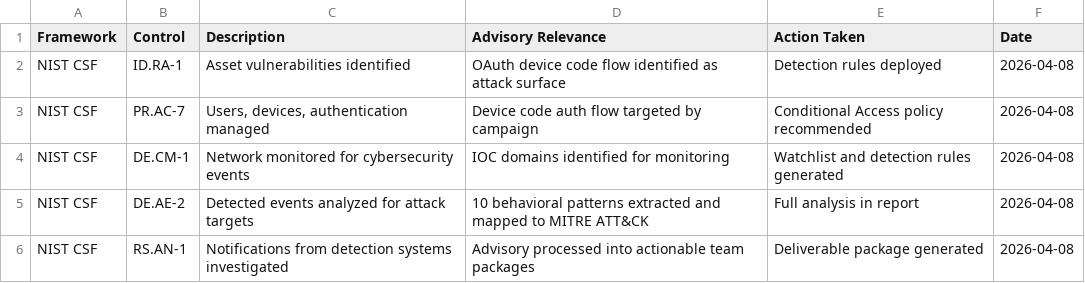
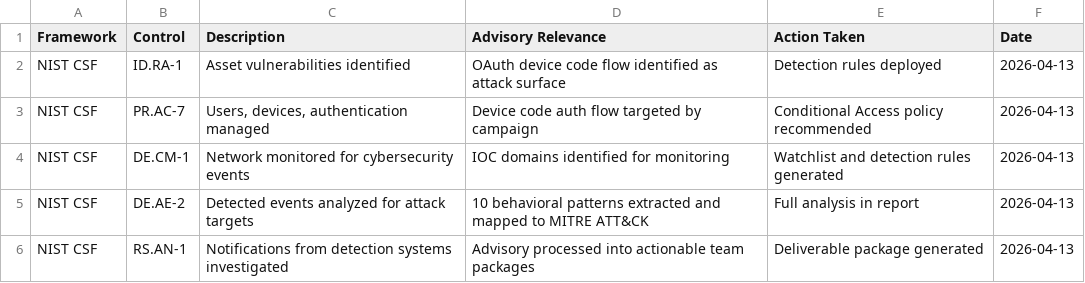
Before and after one commit to assafkip/ktlyst-website, a CSV file: public/runs/apt28-opg-2026-04-08/compliance/framework_mapping.csv, drawn as a sheet.

```diff
--- a/public/runs/apt28-opg-2026-04-08/compliance/framework_mapping.csv
+++ b/public/runs/apt28-opg-2026-04-08/compliance/framework_mapping.csv
@@ -1,6 +1,6 @@
 Framework,Control,Description,Advisory Relevance,Action Taken,Date
-NIST CSF,ID.RA-1,Asset vulnerabilities identified,OAuth device code flow identified as attack surface,Detection rules deployed,2026-04-08
-NIST CSF,PR.AC-7,"Users, devices, authentication managed",Device code auth flow targeted by campaign,Conditional Access policy recommended,2026-04-08
-NIST CSF,DE.CM-1,Network monitored for cybersecurity events,IOC domains identified for monitoring,Watchlist and detection rules generated,2026-04-08
-NIST CSF,DE.AE-2,Detected events analyzed for attack targets,10 behavioral patterns extracted and mapped to MITRE ATT&CK,Full analysis in report,2026-04-08
-NIST CSF,RS.AN-1,Notifications from detection systems investigated,Advisory processed into actionable team packages,Deliverable package generated,2026-04-08
+NIST CSF,ID.RA-1,Asset vulnerabilities identified,OAuth device code flow identified as attack surface,Detection rules deployed,2026-04-13
+NIST CSF,PR.AC-7,"Users, devices, authentication managed",Device code auth flow targeted by campaign,Conditional Access policy recommended,2026-04-13
+NIST CSF,DE.CM-1,Network monitored for cybersecurity events,IOC domains identified for monitoring,Watchlist and detection rules generated,2026-04-13
+NIST CSF,DE.AE-2,Detected events analyzed for attack targets,10 behavioral patterns extracted and mapped to MITRE ATT&CK,Full analysis in report,2026-04-13
+NIST CSF,RS.AN-1,Notifications from detection systems investigated,Advisory processed into actionable team packages,Deliverable package generated,2026-04-13
```
Also changed, not shown: public/runs/apt28-opg-2026-04-08/email/defender_tenant_blocklist.csv, 58 other files.
